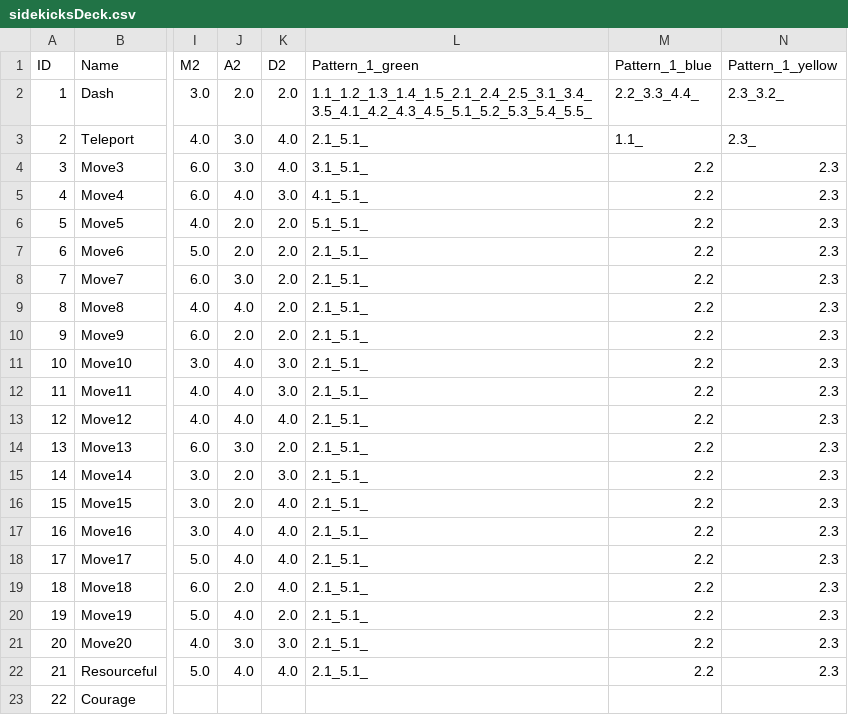
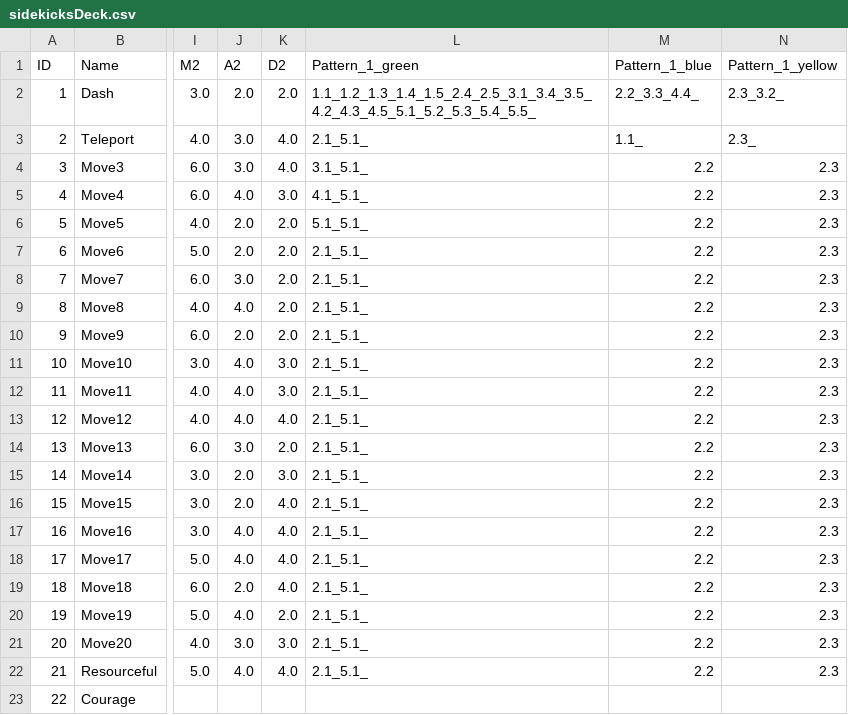
Before and after one commit to tech41/Sidekicks, a CSV file: sidekicksDeck.csv, drawn as a sheet; only a part is shown, gaps mark what is left out; the diff names each change by its address in the sheet, - before the commit and + after, or states it on an @@ line.

```diff
--- a/sidekicksDeck.csv
+++ b/sidekicksDeck.csv
-L2 (Pattern_1_green): 1.1_1.2_1.3_1.4_1.5_2.1_2.4_2.5_3.1_3.4_3.5_4.1_4.2_4.3_4.5_5.1_5.2_5.3_5.4_5.5_
+L2 (Pattern_1_green): 1.1_1.2_1.3_1.4_1.5_2.4_2.5_3.1_3.4_3.5_4.2_4.3_4.5_5.1_5.2_5.3_5.4_5.5_
```
Also changed, not shown: 2 other files.
